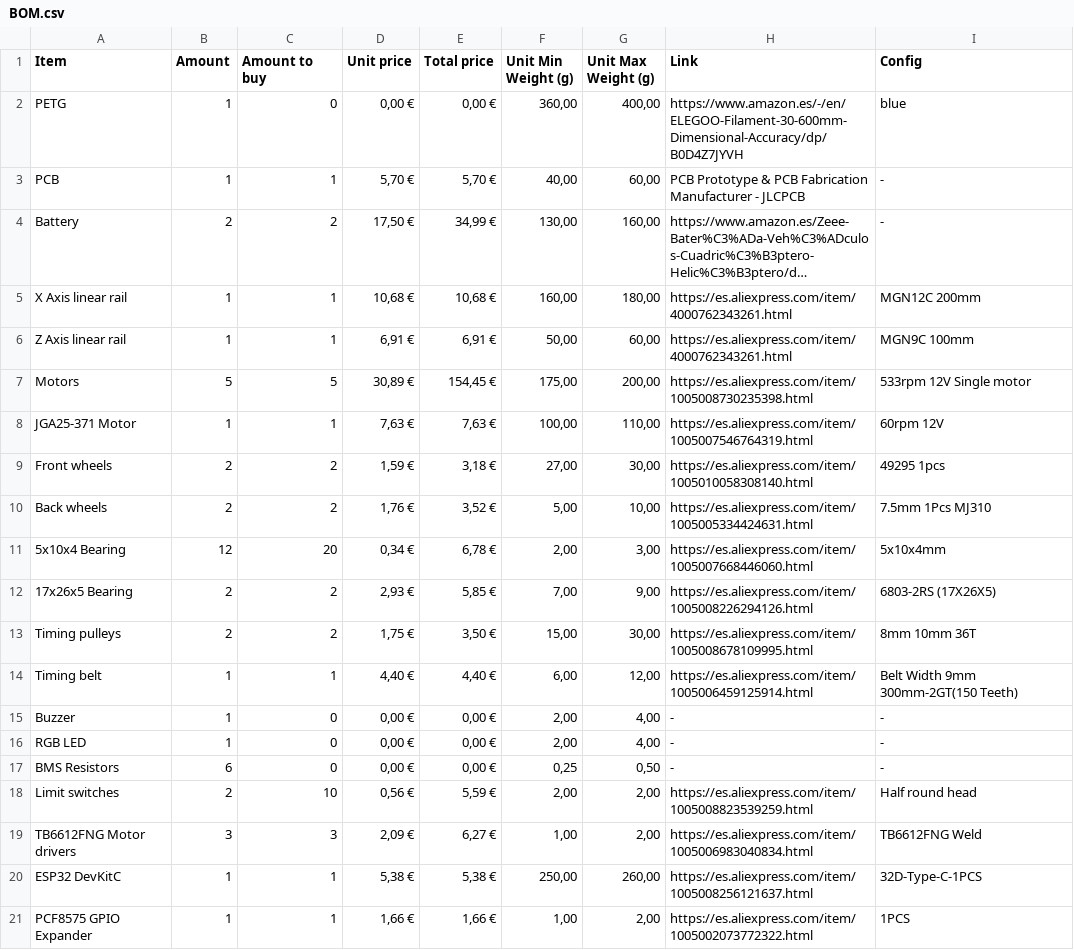
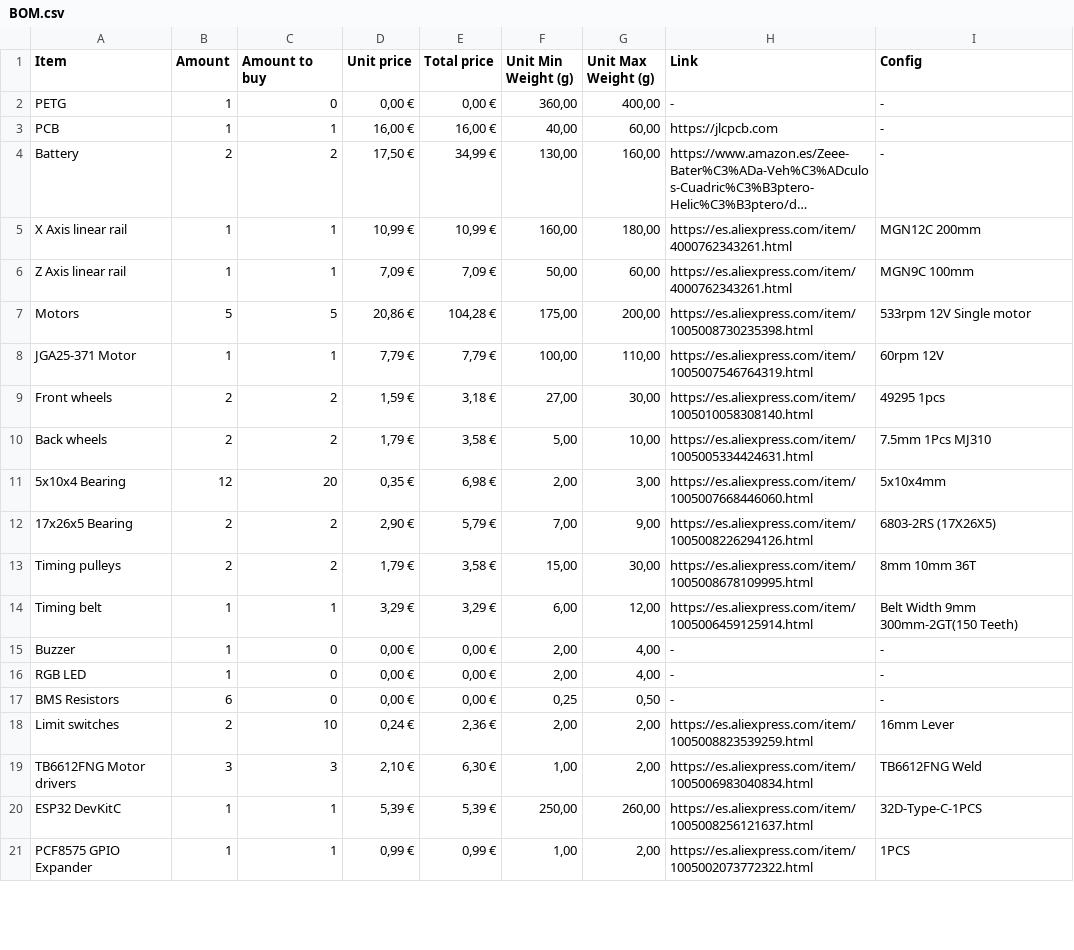
Before and after one commit to Mikuel210/Cody, a CSV file: BOM.csv, drawn as a sheet; only a part is shown; long unchanged cells end in …; the diff covers the shown part only; the diff names each change by its address in the sheet, - before the commit and + after, or states it on an @@ line.

```diff
--- a/BOM.csv
+++ b/BOM.csv
-H2 (Link): https://www.amazon.es/-/en/ELEGOO-Filament-30-600mm-Dimensional-Accuracy/dp/B0D4Z7JYVH
+H2 (Link): -
-I2 (Config): blue
+I2 (Config): -
-D3 (Unit price): 5,70 €
+D3 (Unit price): 16,00 €
-E3 (Total price): 5,70 €
+E3 (Total price): 16,00 €
-H3 (Link): PCB Prototype & PCB Fabrication Manufacturer - JLCPCB
+H3 (Link): https://jlcpcb.com
-D5 (Unit price): 10,68 €
+D5 (Unit price): 10,99 €
-E5 (Total price): 10,68 €
+E5 (Total price): 10,99 €
-D6 (Unit price): 6,91 €
+D6 (Unit price): 7,09 €
-E6 (Total price): 6,91 €
+E6 (Total price): 7,09 €
-D7 (Unit price): 30,89 €
+D7 (Unit price): 20,86 €
-E7 (Total price): 154,45 €
+E7 (Total price): 104,28 €
-D8 (Unit price): 7,63 €
+D8 (Unit price): 7,79 €
-E8 (Total price): 7,63 €
+E8 (Total price): 7,79 €
-D10 (Unit price): 1,76 €
+D10 (Unit price): 1,79 €
-E10 (Total price): 3,52 €
+E10 (Total price): 3,58 €
-D11 (Unit price): 0,34 €
+D11 (Unit price): 0,35 €
-E11 (Total price): 6,78 €
+E11 (Total price): 6,98 €
-D12 (Unit price): 2,93 €
+D12 (Unit price): 2,90 €
-E12 (Total price): 5,85 €
+E12 (Total price): 5,79 €
-D13 (Unit price): 1,75 €
+D13 (Unit price): 1,79 €
-E13 (Total price): 3,50 €
+E13 (Total price): 3,58 €
-D14 (Unit price): 4,40 €
+D14 (Unit price): 3,29 €
-E14 (Total price): 4,40 €
+E14 (Total price): 3,29 €
-D18 (Unit price): 0,56 €
+D18 (Unit price): 0,24 €
-E18 (Total price): 5,59 €
+E18 (Total price): 2,36 €
-I18 (Config): Half round head
+I18 (Config): 16mm Lever
-D19 (Unit price): 2,09 €
+D19 (Unit price): 2,10 €
-E19 (Total price): 6,27 €
+E19 (Total price): 6,30 €
-D20 (Unit price): 5,38 €
+D20 (Unit price): 5,39 €
-E20 (Total price): 5,38 €
+E20 (Total price): 5,39 €
-D21 (Unit price): 1,66 €
+D21 (Unit price): 0,99 €
-E21 (Total price): 1,66 €
+E21 (Total price): 0,99 €
```
Also changed, not shown: 1 removed row and 15 edited cells elsewhere in this file, 2 other files.
